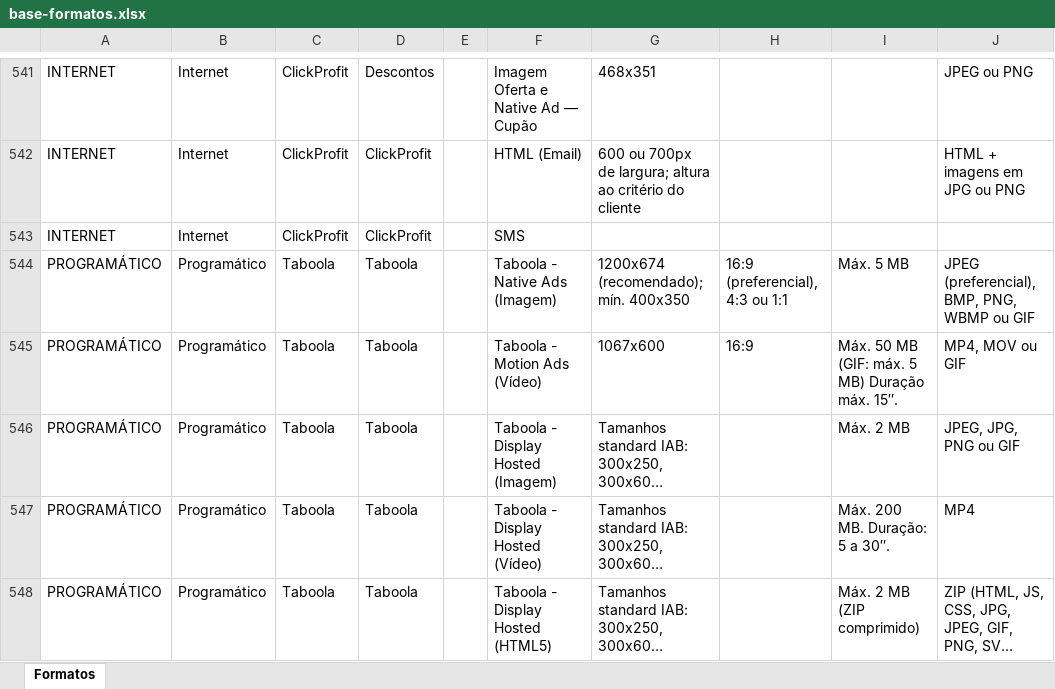
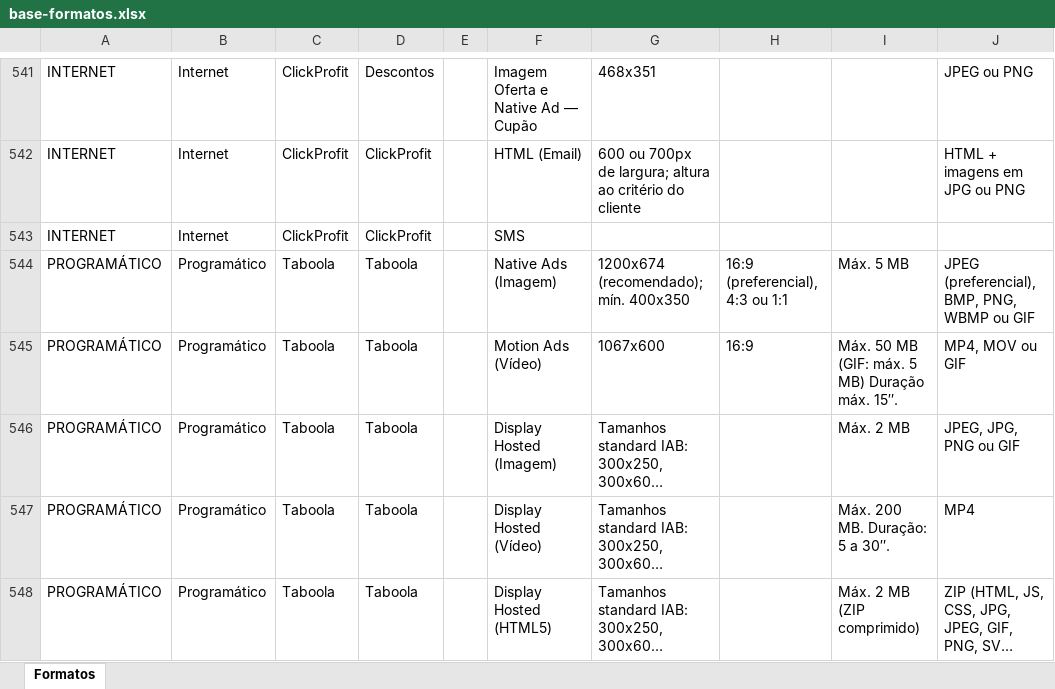
Before and after one commit to claudiarosa00/MS-Builder, an Excel workbook: data/base-formatos.xlsx, sheet Formatos, drawn as a sheet; only a part is shown, gaps mark what is left out; long unchanged cells end in …; values as stored, in another font and other column widths than the file's, no borders; the diff covers the shown part only; the diff names each change by its address in the sheet, - before the commit and + after, or states it on an @@ line.

```diff
--- a/data/base-formatos.xlsx (sheet Formatos)
+++ b/data/base-formatos.xlsx (sheet Formatos)
-F544: Taboola - Native Ads (Imagem)
+F544: Native Ads (Imagem)
-F545: Taboola - Motion Ads (Vídeo)
+F545: Motion Ads (Vídeo)
-F546: Taboola - Display Hosted (Imagem)
+F546: Display Hosted (Imagem)
-F547: Taboola - Display Hosted (Vídeo)
+F547: Display Hosted (Vídeo)
-F548: Taboola - Display Hosted (HTML5)
+F548: Display Hosted (HTML5)
```
Also changed, not shown: 16 edited cells elsewhere in this sheet, data/CSBuilder_Base_Formatos.xlsx.
